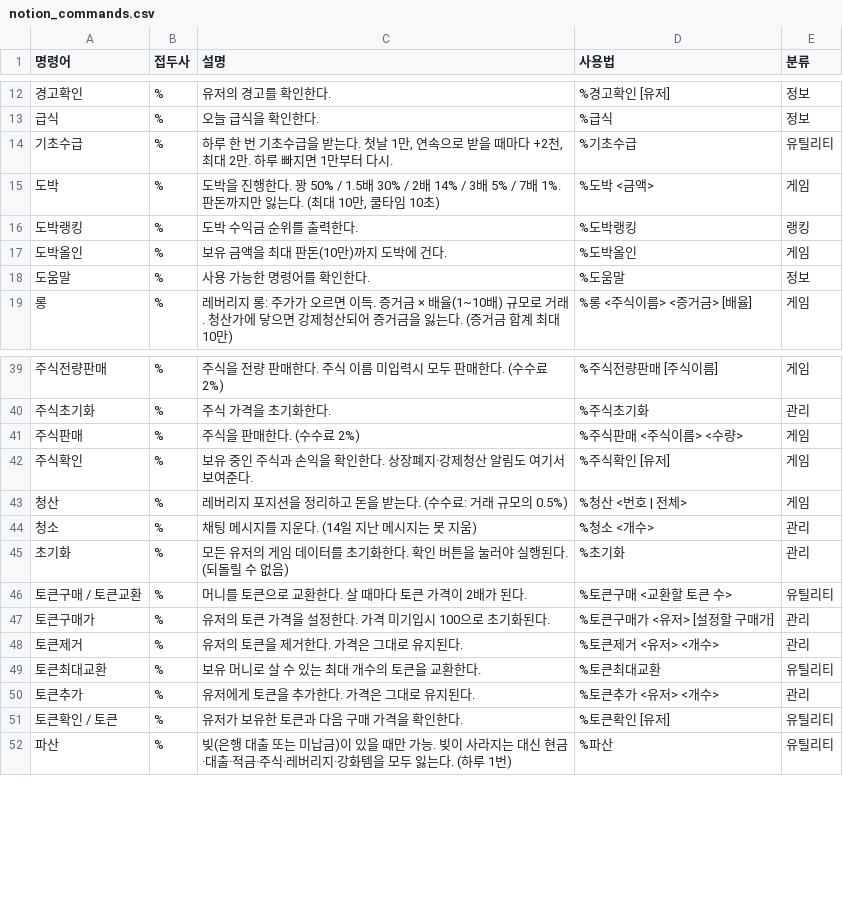
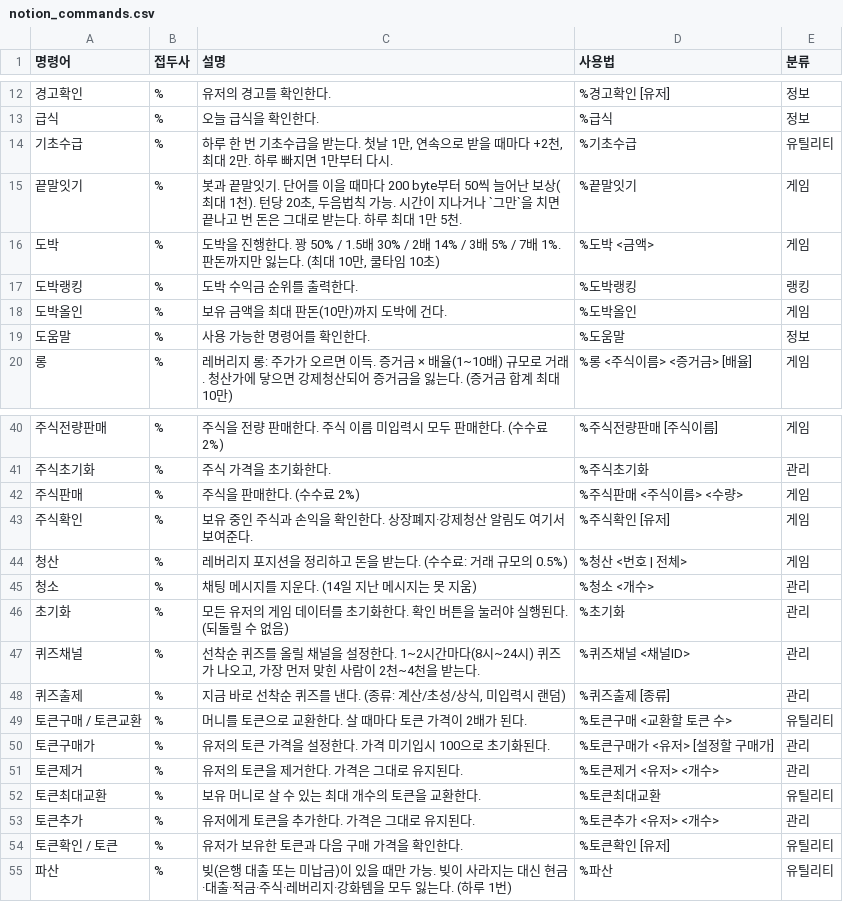
Before and after one commit to adfvfe9/MirimBot, a CSV file: docs/notion_commands.csv, drawn as a sheet; only a part is shown, gaps mark what is left out; the diff names each change by its address in the sheet, - before the commit and + after, or states it on an @@ line.

```diff
--- a/docs/notion_commands.csv
+++ b/docs/notion_commands.csv
+row 15: 끝말잇기 | % | 봇과 끝말잇기. 단어를 이을 때마다 200 byte부터 50씩 늘어난 보상(최대 1천). 턴당 20초, 두음법칙 가능. 시간이 지나거나 `그만`을 치면 끝나고 번 돈은 그대로 받는다. 하루 최대 1만 5천. | %끝말잇기 | 게임
+row 47: 퀴즈채널 | % | 선착순 퀴즈를 올릴 채널을 설정한다. 1~2시간마다(8시~24시) 퀴즈가 나오고, 가장 먼저 맞힌 사람이 2천~4천을 받는다. | %퀴즈채널 <채널ID> | 관리
+row 48: 퀴즈출제 | % | 지금 바로 선착순 퀴즈를 낸다. (종류: 계산/초성/상식, 미입력시 랜덤) | %퀴즈출제 [종류] | 관리
```
Also changed, not shown: 7 other files.
